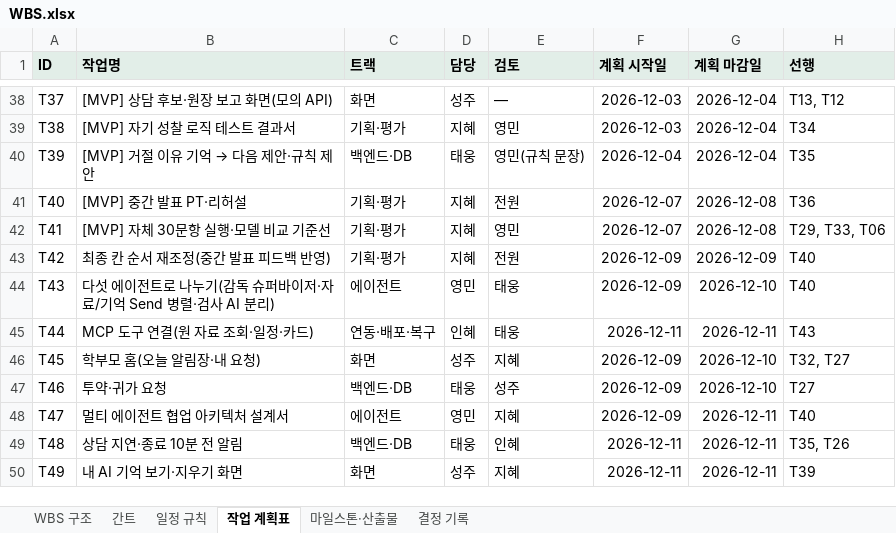
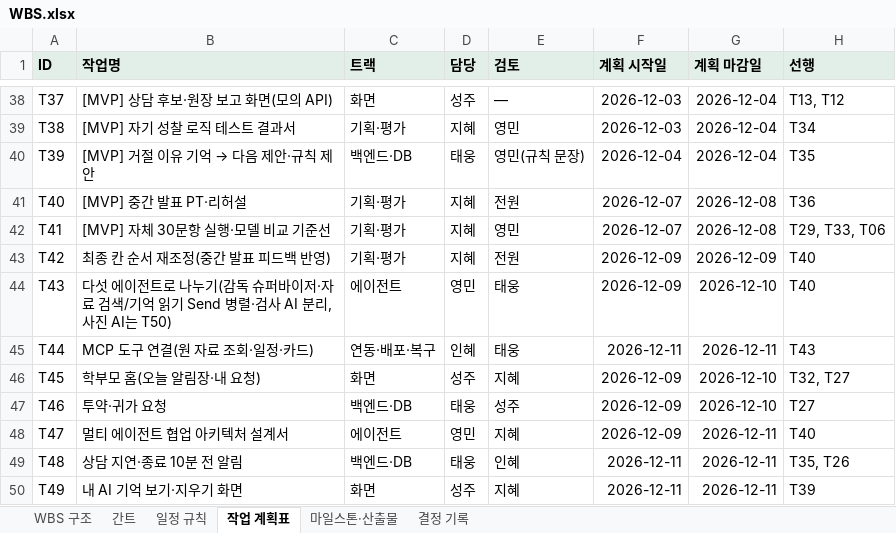
Before and after one commit to aio-final-2team/FinalProject_2Team, an Excel workbook: Docs/Step1/WBS.xlsx, sheet 작업 계획표, drawn as a sheet; only a part is shown, gaps mark what is left out; values as stored, in another font and other column widths than the file's, no borders; the diff names each change by its address in the sheet, - before the commit and + after, or states it on an @@ line.

```diff
--- a/Docs/Step1/WBS.xlsx (sheet 작업 계획표)
+++ b/Docs/Step1/WBS.xlsx (sheet 작업 계획표)
-B44 (작업명): …저·자료/기억 Send 병렬·검사 AI 분리)
+B44 (작업명): …저·자료 검색/기억 읽기 Send 병렬·검사 AI 분리, 사진 AI는 T50)
```
Also changed, not shown: sheet 간트, 3 other files.
